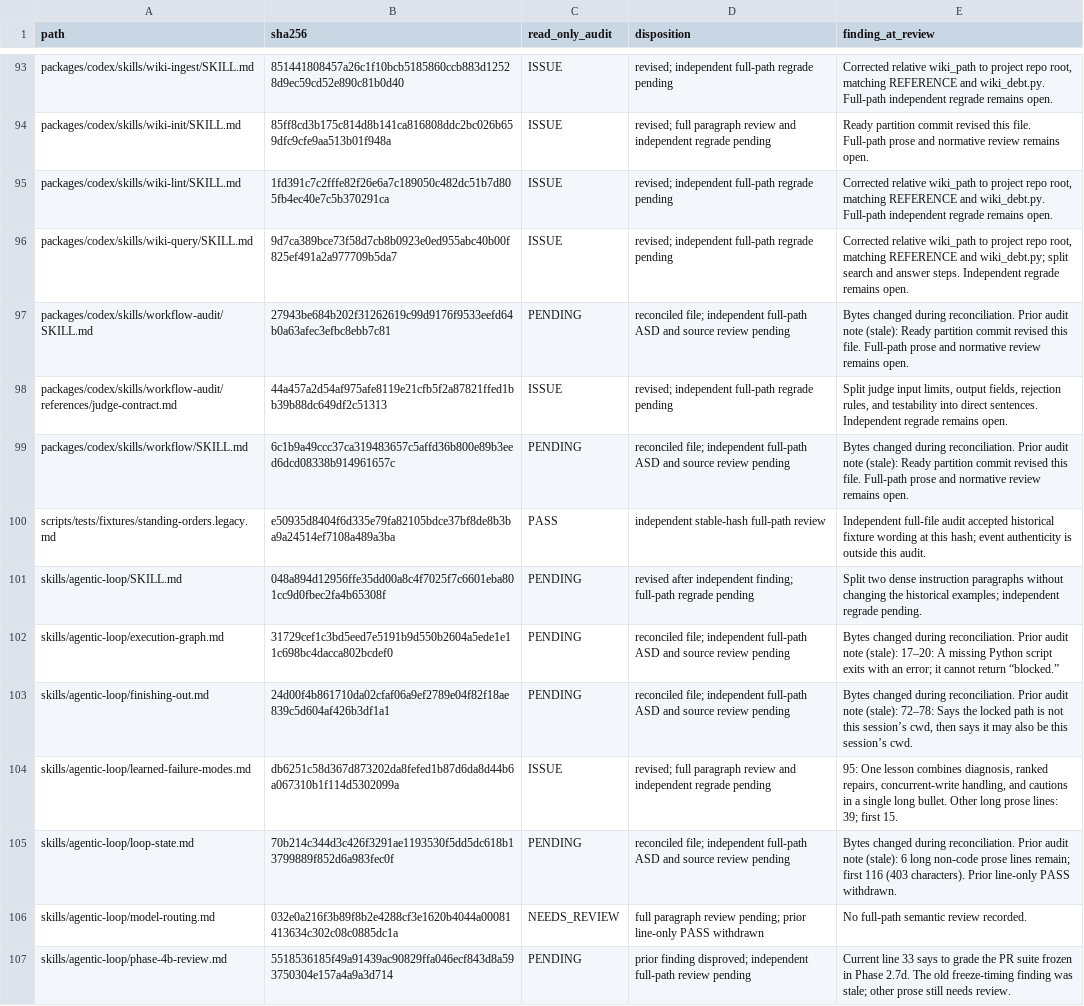
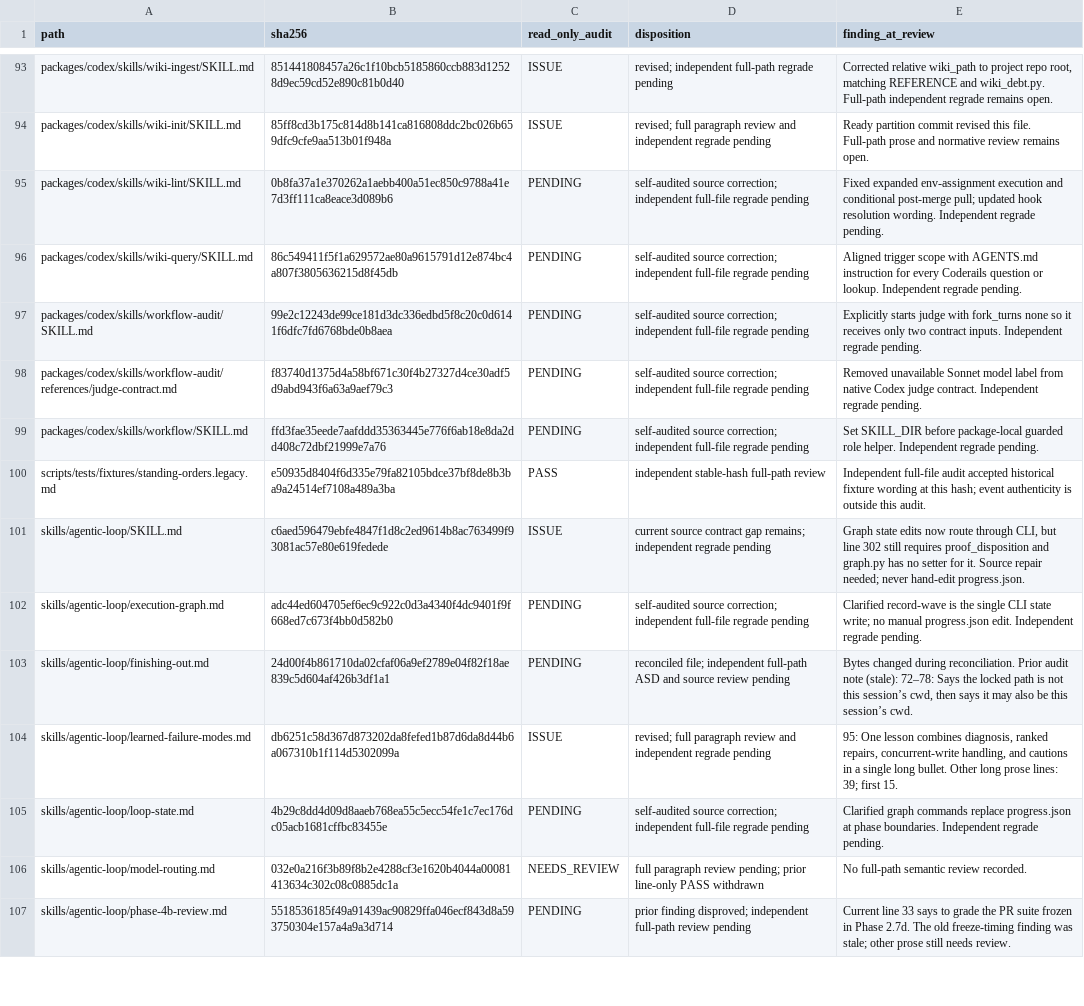
Before and after one commit to blueman82/coderails, a TSV file: docs/asd-markdown-audit.tsv, drawn as a sheet; only a part is shown, gaps mark what is left out; the diff covers the shown part only; the diff names each change by its address in the sheet, - before the commit and + after, or states it on an @@ line.

Commit message:
docs: clarify Codex skills and graph state commands

```diff
--- a/docs/asd-markdown-audit.tsv
+++ b/docs/asd-markdown-audit.tsv
-B95 (sha256): 1fd391c7c2fffe82f26e6a7c189050c482dc51b7d805fb4ec40e7c5b370291ca
+B95 (sha256): 0b8fa37a1e370262a1aebb400a51ec850c9788a41e7d3ff111ca8eace3d089b6
-C95:C96 (read_only_audit): ISSUE
+C95:C96 (read_only_audit): PENDING
-D95:D96 (disposition): revised; independent full-path regrade pending
+D95:D96 (disposition): self-audited source correction; independent full-file regrade pending
-E95 (finding_at_review): Corrected relative wiki_path to project repo root, matching REFERENCE and wiki_debt.py. Full-path independent regrade remains open.
+E95 (finding_at_review): Fixed expanded env-assignment execution and conditional post-merge pull; updated hook resolution wording. Independent regrade pending.
-B96 (sha256): 9d7ca389bce73f58d7cb8b0923e0ed955abc40b00f825ef491a2a977709b5da7
+B96 (sha256): 86c549411f5f1a629572ae80a9615791d12e874bc4a807f3805636215d8f45db
-E96 (finding_at_review): Corrected relative wiki_path to project repo root, matching REFERENCE and wiki_debt.py; split search and answer steps. Independent regrade remains open.
+E96 (finding_at_review): Aligned trigger scope with AGENTS.md instruction for every Coderails question or lookup. Independent regrade pending.
-B97 (sha256): 27943be684b202f31262619c99d9176f9533eefd64b0a63afec3efbc8ebb7c81
+B97 (sha256): 99e2c12243de99ce181d3dc336edbd5f8c20c0d6141f6dfc7fd6768bde0b8aea
-D97 (disposition): reconciled file; independent full-path ASD and source review pending
+D97 (disposition): self-audited source correction; independent full-file regrade pending
-E97 (finding_at_review): Bytes changed during reconciliation. Prior audit note (stale): Ready partition commit revised this file. Full-path prose and normative review remains open.
+E97 (finding_at_review): Explicitly starts judge with fork_turns none so it receives only two contract inputs. Independent regrade pending.
-B98 (sha256): 44a457a2d54af975afe8119e21cfb5f2a87821ffed1bb39b88dc649df2c51313
+B98 (sha256): f83740d1375d4a58bf671c30f4b27327d4ce30adf5d9abd943f6a63a9aef79c3
-C98 (read_only_audit): ISSUE
+C98 (read_only_audit): PENDING
-D98 (disposition): revised; independent full-path regrade pending
+D98 (disposition): self-audited source correction; independent full-file regrade pending
-E98 (finding_at_review): Split judge input limits, output fields, rejection rules, and testability into direct sentences. Independent regrade remains open.
+E98 (finding_at_review): Removed unavailable Sonnet model label from native Codex judge contract. Independent regrade pending.
-B99 (sha256): 6c1b9a49ccc37ca319483657c5affd36b800e89b3eed6dcd08338b914961657c
+B99 (sha256): ffd3fae35eede7aafddd35363445e776f6ab18e8da2dd408c72dbf21999e7a76
-D99 (disposition): reconciled file; independent full-path ASD and source review pending
+D99 (disposition): self-audited source correction; independent full-file regrade pending
-E99 (finding_at_review): Bytes changed during reconciliation. Prior audit note (stale): Ready partition commit revised this file. Full-path prose and normative review remains open.
+E99 (finding_at_review): Set SKILL_DIR before package-local guarded role helper. Independent regrade pending.
-B101 (sha256): 048a894d12956ffe35dd00a8c4f7025f7c6601eba801cc9d0fbec2fa4b65308f
+B101 (sha256): c6aed596479ebfe4847f1d8c2ed9614b8ac763499f93081ac57e80e619fedede
-C101 (read_only_audit): PENDING
+C101 (read_only_audit): ISSUE
-D101 (disposition): revised after independent finding; full-path regrade pending
+D101 (disposition): current source contract gap remains; independent regrade pending
-E101 (finding_at_review): Split two dense instruction paragraphs without changing the historical examples; independent regrade pending.
+E101 (finding_at_review): Graph state edits now route through CLI, but line 302 still requires proof_disposition and graph.py has no setter for it. Source repair needed; never hand-edit progress.json.
-B102 (sha256): 31729cef1c3bd5eed7e5191b9d550b2604a5ede1e11c698bc4dacca802bcdef0
+B102 (sha256): adc44ed604705ef6ec9c922c0d3a4340f4dc9401f9f668ed7c673f4bb0d582b0
-D102 (disposition): reconciled file; independent full-path ASD and source review pending
+D102 (disposition): self-audited source correction; independent full-file regrade pending
-E102 (finding_at_review): Bytes changed during reconciliation. Prior audit note (stale): 17–20: A missing Python script exits with an error; it cannot return “blocked.”
+E102 (finding_at_review): Clarified record-wave is the single CLI state write; no manual progress.json edit. Independent regrade pending.
-B105 (sha256): 70b214c344d3c426f3291ae1193530f5dd5dc618b13799889f852d6a983fec0f
+B105 (sha256): 4b29c8dd4d09d8aaeb768ea55c5ecc54fe1c7ec176dc05acb1681cffbc83455e
-D105 (disposition): reconciled file; independent full-path ASD and source review pending
+D105 (disposition): self-audited source correction; independent full-file regrade pending
-E105 (finding_at_review): Bytes changed during reconciliation. Prior audit note (stale): 6 long non-code prose lines remain; first 116 (403 characters). Prior line-only PASS withdrawn.
+E105 (finding_at_review): Clarified graph commands replace progress.json at phase boundaries. Independent regrade pending.
```
Also changed, not shown: 30 edited cells elsewhere in this file, 11 other files.
